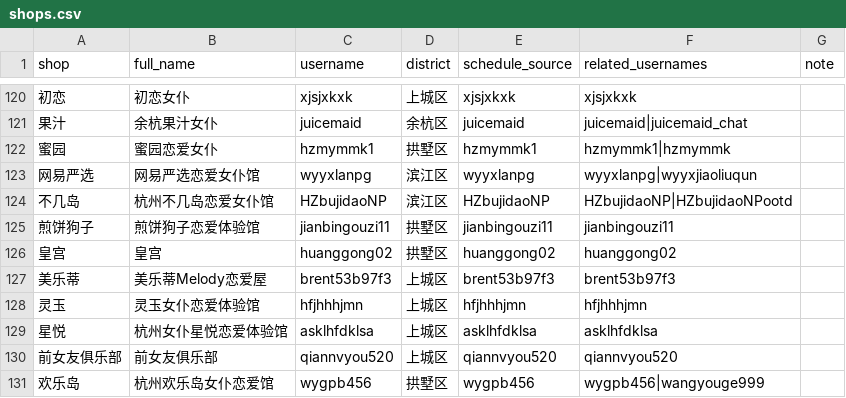
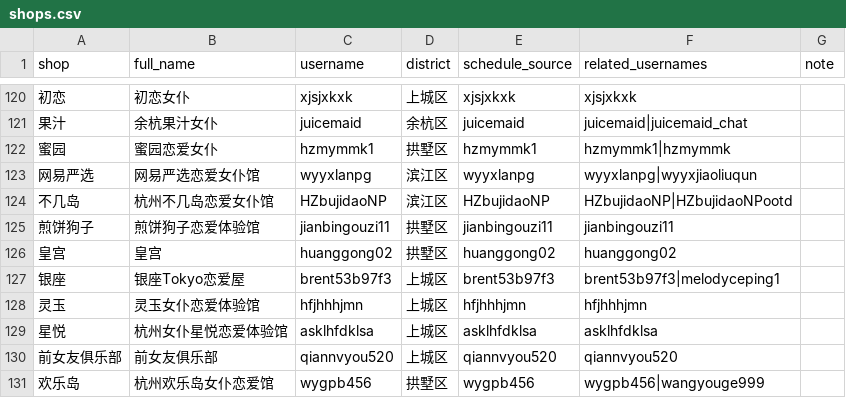
Before and after one commit to qiqi598/nvpuribao, a CSV file: data/shops.csv, drawn as a sheet; only a part is shown, gaps mark what is left out; the diff names each change by its address in the sheet, - before the commit and + after, or states it on an @@ line.

Commit message:
data: auto sync 2026-09-18 19:39 CST

```diff
--- a/data/shops.csv
+++ b/data/shops.csv
-A127 (shop): 美乐蒂
+A127 (shop): 银座
-B127 (full_name): 美乐蒂Melody恋爱屋
+B127 (full_name): 银座Tokyo恋爱屋
-F127 (related_usernames): brent53b97f3
+F127 (related_usernames): brent53b97f3|melodyceping1
```
